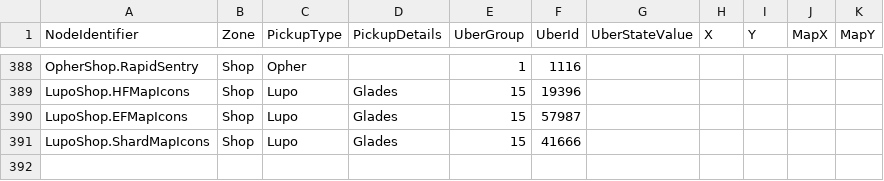
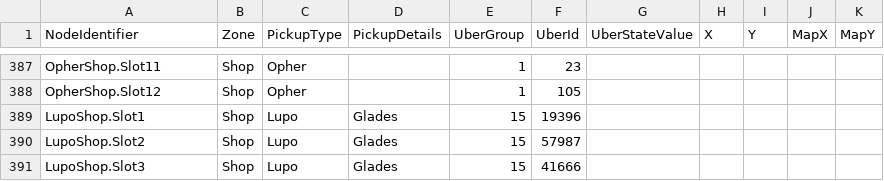
Before and after one commit to ori-community/wotw-seedgen, a CSV file: assets/logic/loc_data.csv, drawn as a sheet; only a part is shown, gaps mark what is left out; addresses are those after the commit; the diff covers the shown part only; the diff names each change by its address in the sheet, - before the commit and + after, or states it on an @@ line.

Commit message:
numeric shop slot names

```diff
--- a/assets/logic/loc_data.csv
+++ b/assets/logic/loc_data.csv
-A387 (NodeIdentifier): OpherShop.RapidSentry
+A387 (NodeIdentifier): OpherShop.Slot11
-F387 (UberId): 1116
+F387 (UberId): 23
+row 388: OpherShop.Slot12 | Shop | Opher |  | 1 | 105
-A389 (NodeIdentifier): LupoShop.HFMapIcons
+A389 (NodeIdentifier): LupoShop.Slot1
-A390 (NodeIdentifier): LupoShop.EFMapIcons
+A390 (NodeIdentifier): LupoShop.Slot2
-A391 (NodeIdentifier): LupoShop.ShardMapIcons
+A391 (NodeIdentifier): LupoShop.Slot3
```
Also changed, not shown: 1 removed row and 30 edited cells elsewhere in this file, 6 other files.
